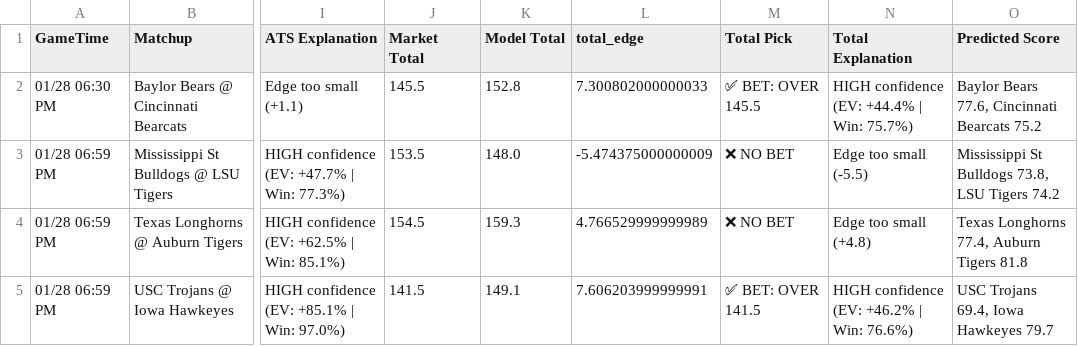
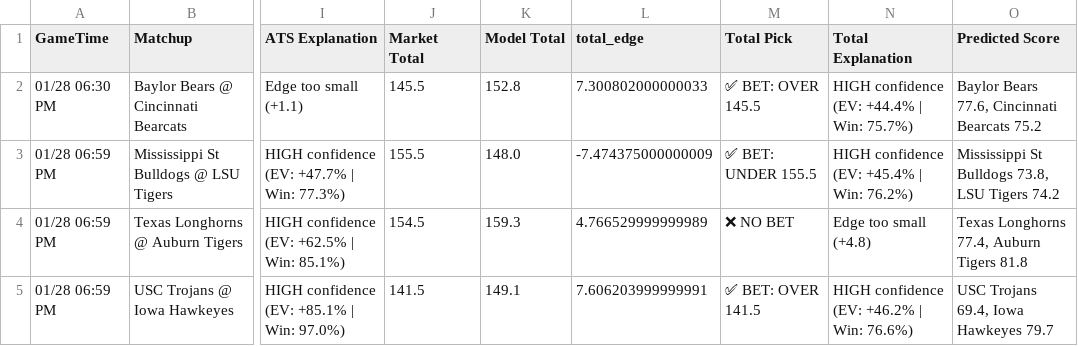
Before and after one commit to BangLetsGetIt/NBA-NCAA-Betting-Models, a CSV file: ncaa/ncaab_model_output.csv, drawn as a sheet; only a part is shown, gaps mark what is left out; the diff covers the shown part only; the diff names each change by its address in the sheet, - before the commit and + after, or states it on an @@ line.

Commit message:
Update model outputs - 2026-01-28 18:30:29

```diff
--- a/ncaa/ncaab_model_output.csv
+++ b/ncaa/ncaab_model_output.csv
-J3 (Market Total): 153.5
+J3 (Market Total): 155.5
-L3 (total_edge): -5.474375000000009
+L3 (total_edge): -7.474375000000009
-M3 (Total Pick): ❌ NO BET
+M3 (Total Pick): ✅ BET: UNDER 155.5
-N3 (Total Explanation): Edge too small (-5.5)
+N3 (Total Explanation): HIGH confidence (EV: +45.4% | Win: 76.2%)
```
Also changed, not shown: 19 edited cells elsewhere in this file, 4 other files.
